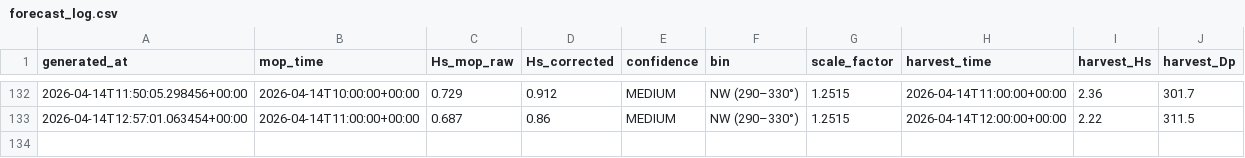
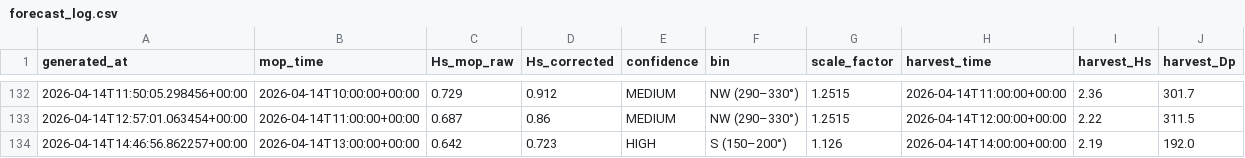
Before and after one commit to aadhavr/campus-point-waves, a CSV file: forecast_log.csv, drawn as a sheet; only a part is shown, gaps mark what is left out; the diff names each change by its address in the sheet, - before the commit and + after, or states it on an @@ line.

```diff
--- a/forecast_log.csv
+++ b/forecast_log.csv
+row 134: 2026-04-14T14:46:56.862257+00:00 | 2026-04-14T13:00:00+00:00 | 0.642 | 0.723 | HIGH | S (150–200°) | 1.126 | 2026-04-14T14:00:00+00:00 | 2.19 | 192.0
```
Also changed, not shown: 1 other file.
